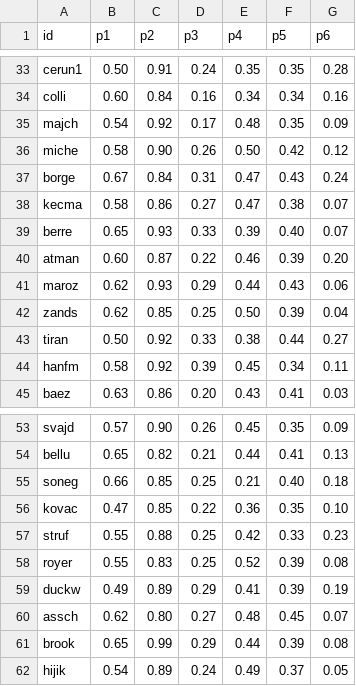
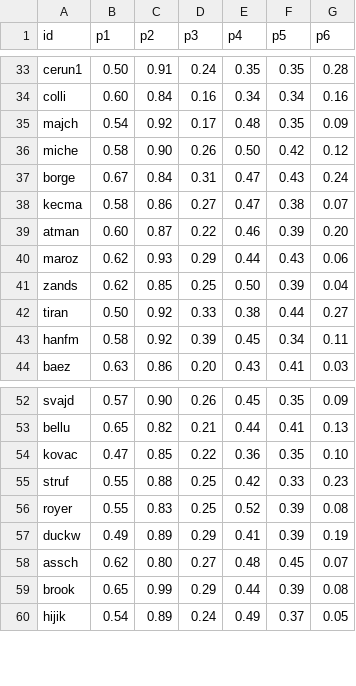
Before and after one commit to woonsupkim/Smash-React, a CSV file: data-pipeline/output/player_stats_hard_upset.csv, drawn as a sheet; only a part is shown, gaps mark what is left out.

```diff
--- a/data-pipeline/output/player_stats_hard_upset.csv
+++ b/data-pipeline/output/player_stats_hard_upset.csv
@@ -38,3 +38,2 @@ borge,0.67,0.84,0.31,0.47,0.43,0.24
 kecma,0.58,0.86,0.27,0.47,0.38,0.07
-berre,0.65,0.93,0.33,0.39,0.40,0.07
 atman,0.60,0.87,0.22,0.46,0.39,0.20
@@ -54,3 +53,2 @@ svajd,0.57,0.90,0.26,0.45,0.35,0.09
 bellu,0.65,0.82,0.21,0.44,0.41,0.13
-soneg,0.66,0.85,0.25,0.21,0.40,0.18
 kovac,0.47,0.85,0.22,0.36,0.35,0.10
```
Also changed, not shown: data-pipeline/output/women/player_stats_clay_upset.csv, data-pipeline/output/women/player_stats_hard_upset.csv, 49 other files.
